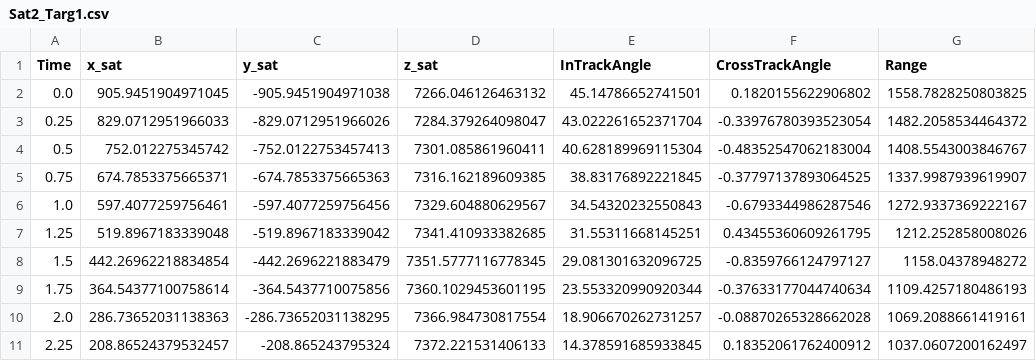
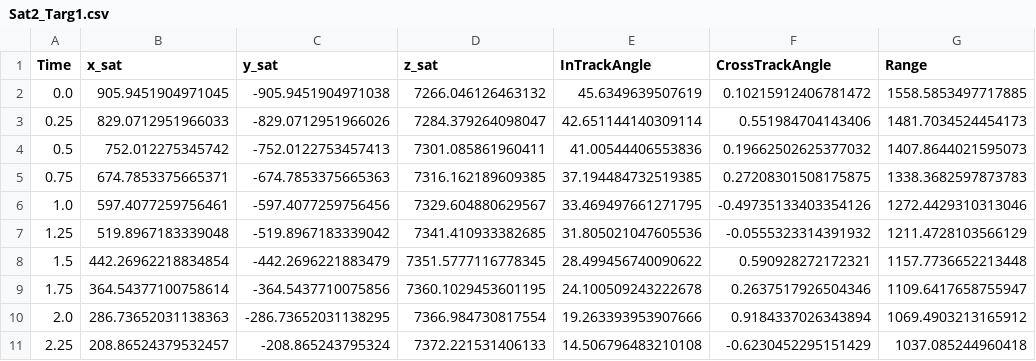
Before and after one commit to nolans12/Satellite-DDF, a CSV file: phase1/data/Sat2_Targ1.csv, drawn as a sheet; only a part is shown; the diff covers the shown part only.

```diff
--- a/phase1/data/Sat2_Targ1.csv
+++ b/phase1/data/Sat2_Targ1.csv
@@ -1,11 +1,11 @@
 Time,x_sat,y_sat,z_sat,InTrackAngle,CrossTrackAngle,Range
-0.0,905.9451904971045,-905.9451904971038,7266.046126463132,45.14786652741501,0.1820155622906802,1558.7828250803825
-0.25,829.0712951966033,-829.0712951966026,7284.379264098047,43.022261652371704,-0.33976780393523054,1482.2058534464372
-0.5,752.012275345742,-752.0122753457413,7301.085861960411,40.628189969115304,-0.48352547062183004,1408.5543003846767
-0.75,674.7853375665371,-674.7853375665363,7316.162189609385,38.83176892221845,-0.37797137893064525,1337.9987939619907
-1.0,597.4077259756461,-597.4077259756456,7329.604880629567,34.54320232550843,-0.6793344986287546,1272.9337369222167
-1.25,519.8967183339048,-519.8967183339042,7341.410933382685,31.55311668145251,0.43455360609261795,1212.252858008026
-1.5,442.26962218834854,-442.2696221883479,7351.5777116778345,29.081301632096725,-0.8359766124797127,1158.04378948272
-1.75,364.54377100758614,-364.5437710075856,7360.1029453601195,23.553320990920344,-0.37633177044740634,1109.4257180486193
-2.0,286.73652031138363,-286.73652031138295,7366.984730817554,18.906670262731257,-0.08870265328662028,1069.2088661419161
-2.25,208.86524379532457,-208.865243795324,7372.221531406133,14.378591685933845,0.18352061762400912,1037.0607200162497
+0.0,905.9451904971045,-905.9451904971038,7266.046126463132,45.6349639507619,0.10215912406781472,1558.5853497717885
+0.25,829.0712951966033,-829.0712951966026,7284.379264098047,42.651144140309114,0.551984704143406,1481.7034524454173
+0.5,752.012275345742,-752.0122753457413,7301.085861960411,41.00544406553836,0.19662502625377032,1407.8644021595073
+0.75,674.7853375665371,-674.7853375665363,7316.162189609385,37.194484732519385,0.27208301508175875,1338.3682597873783
+1.0,597.4077259756461,-597.4077259756456,7329.604880629567,33.469497661271795,-0.49735133403354126,1272.4429310313046
+1.25,519.8967183339048,-519.8967183339042,7341.410933382685,31.805021047605536,-0.0555323314391932,1211.4728103566129
+1.5,442.26962218834854,-442.2696221883479,7351.5777116778345,28.499456740090622,0.590928272172321,1157.7736652213448
+1.75,364.54377100758614,-364.5437710075856,7360.1029453601195,24.100509243222678,0.2637517926504346,1109.6417658755947
+2.0,286.73652031138363,-286.73652031138295,7366.984730817554,19.263393953907666,0.9184337026343894,1069.4903213165912
+2.25,208.86524379532457,-208.865243795324,7372.221531406133,14.506796483210108,-0.6230452295151429,1037.085244960418
```
Also changed, not shown: 1 removed row and 45 edited cells elsewhere in this file, phase1/data/Sat1_Targ1.csv, 5 other files.
